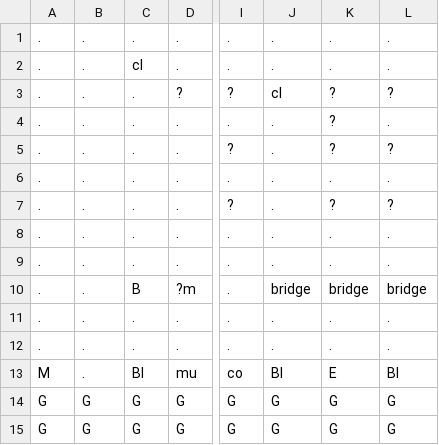
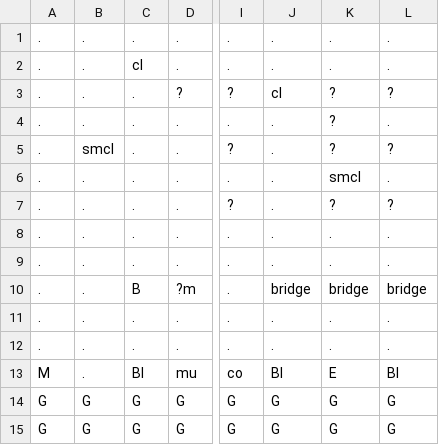
Before and after one commit to AV851274/3902-mario-project, a CSV file: Content/levels/testRoom.csv, drawn as a sheet; only a part is shown, gaps mark what is left out; the diff names each change by its address in the sheet, - before the commit and + after, or states it on an @@ line.

```diff
--- a/Content/levels/testRoom.csv
+++ b/Content/levels/testRoom.csv
-B5: .
+B5: smcl
-K6: .
+K6: smcl
```
Also changed, not shown: Content/levels/level1.csv, Content/levels/room2.csv, 3 other files.
